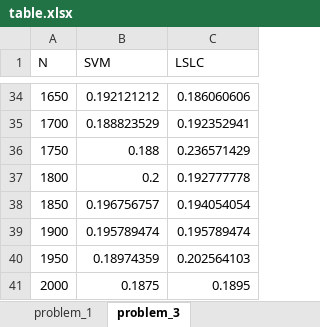
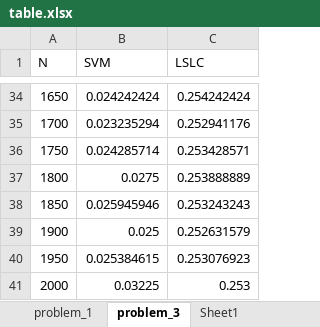
Before and after one commit to luyuliu/CSE-5523, an Excel workbook: table.xlsx, sheet problem_3, drawn as a sheet; only a part is shown, gaps mark what is left out; values as stored, in another font and other column widths than the file's, no borders; charts and pictures not drawn; the diff covers the shown part only; the diff names each change by its address in the sheet, - before the commit and + after, or states it on an @@ line.

Commit message:
Still problem 1 and 3

```diff
--- a/table.xlsx (sheet problem_3)
+++ b/table.xlsx (sheet problem_3)
+sheet tab: Sheet1
-B34 (SVM): 0.192121212
+B34 (SVM): 0.024242424
-C34 (LSLC): 0.186060606
+C34 (LSLC): 0.254242424
-B35 (SVM): 0.188823529
+B35 (SVM): 0.023235294
-C35 (LSLC): 0.192352941
+C35 (LSLC): 0.252941176
-B36 (SVM): 0.188
+B36 (SVM): 0.024285714
-C36 (LSLC): 0.236571429
+C36 (LSLC): 0.253428571
-B37 (SVM): 0.2
+B37 (SVM): 0.0275
-C37 (LSLC): 0.192777778
+C37 (LSLC): 0.253888889
-B38 (SVM): 0.196756757
+B38 (SVM): 0.025945946
-C38 (LSLC): 0.194054054
+C38 (LSLC): 0.253243243
-B39 (SVM): 0.195789474
+B39 (SVM): 0.025
-C39 (LSLC): 0.195789474
+C39 (LSLC): 0.252631579
-B40 (SVM): 0.18974359
+B40 (SVM): 0.025384615
-C40 (LSLC): 0.202564103
+C40 (LSLC): 0.253076923
-B41 (SVM): 0.1875
+B41 (SVM): 0.03225
-C41 (LSLC): 0.1895
+C41 (LSLC): 0.253
```
Also changed, not shown: 64 edited cells elsewhere in this sheet, sheet problem_1, charts or pictures, 9 other files.
